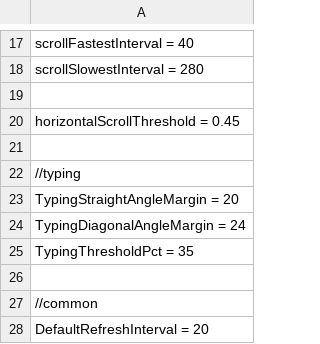
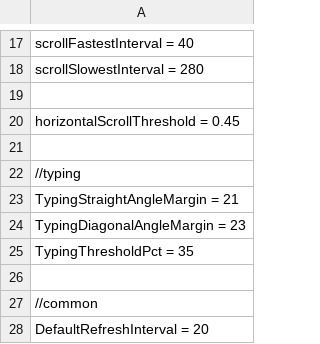
Before and after one commit to positiveway/ControllerGo, a CSV file: layouts/linux/configs.csv, drawn as a sheet; only a part is shown, gaps mark what is left out.

```diff
--- a/layouts/linux/configs.csv
+++ b/layouts/linux/configs.csv
@@ -22,4 +22,4 @@ horizontalScrollThreshold = 0.45
 //typing
-TypingStraightAngleMargin = 20
-TypingDiagonalAngleMargin = 24
+TypingStraightAngleMargin = 21
+TypingDiagonalAngleMargin = 23
 TypingThresholdPct = 35
```
Also changed, not shown: 5 other files.
